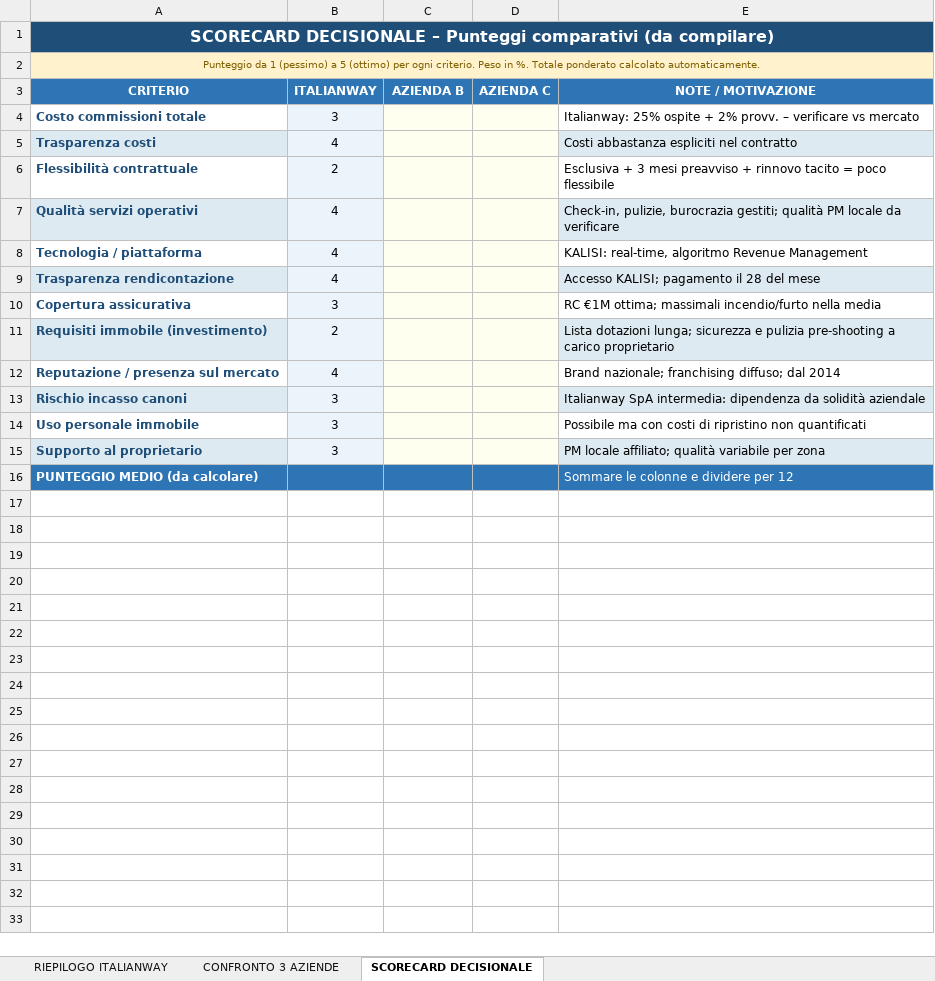
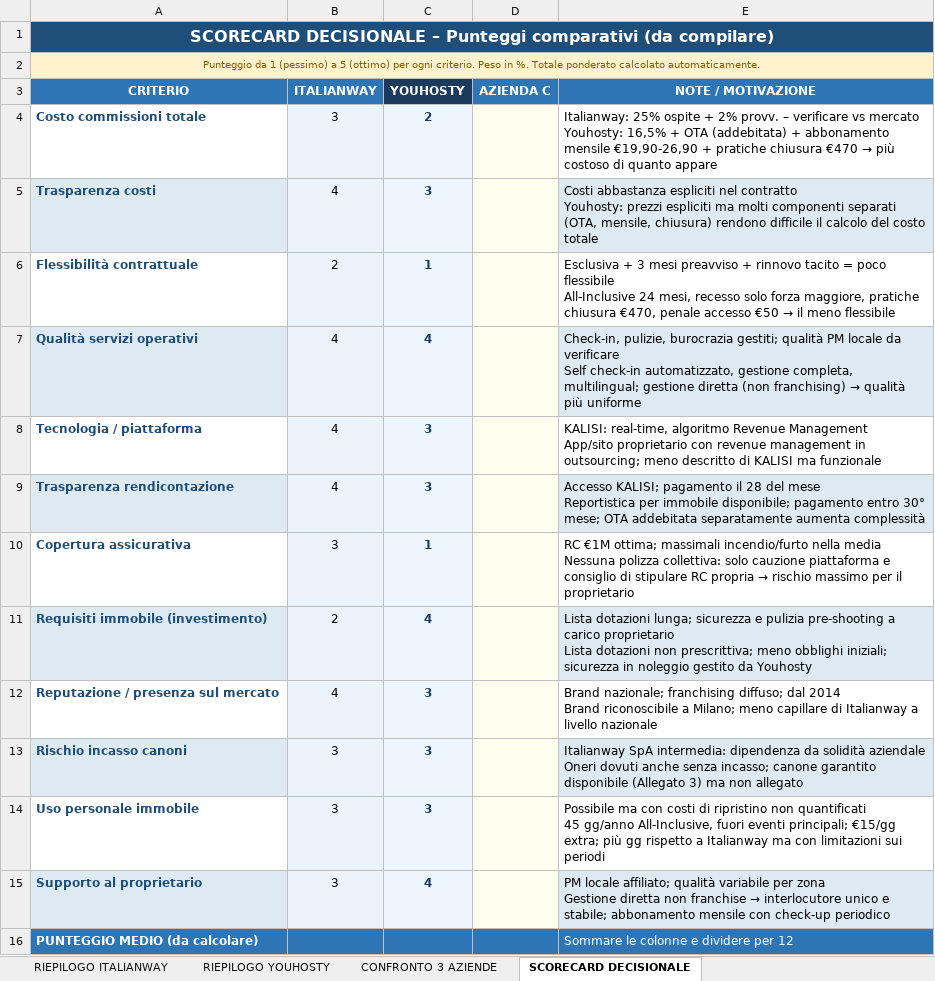
Before and after one commit to giacomostaffieri-eng/empty, an Excel workbook: Italianway_Analisi_Comparativa.xlsx, sheet SCORECARD DECISIONALE, drawn as a sheet; values as stored, in another font and other column widths than the file's, no borders; ↵ is a line break in a cell; the diff names each change by its address in the sheet, - before the commit and + after, or states it on an @@ line.

```diff
--- a/Italianway_Analisi_Comparativa.xlsx (sheet SCORECARD DECISIONALE)
+++ b/Italianway_Analisi_Comparativa.xlsx (sheet SCORECARD DECISIONALE)
+sheet tab: RIEPILOGO YOUHOSTY
-C3: AZIENDA B
+C3: YOUHOSTY
-C3 fill: #2E75B6
+C3 fill: #1B3A5C
-C4 (YOUHOSTY): (empty)
+C4 (YOUHOSTY): 2
@@ E4 (NOTE / MOTIVAZIONE): …vs mercato → …vs mercato ↵ Youhosty: 16,5% + OTA (addebitata) + abbonamento mensile €19,90-26,90 + pratiche chiusura €470 → più costoso di quanto appare @@
-C5 (YOUHOSTY): (empty)
+C5 (YOUHOSTY): 3
-E5 (NOTE / MOTIVAZIONE): …nel contratto
+E5 (NOTE / MOTIVAZIONE): …nel contratto ↵ Youhosty: prezzi espliciti ma molti componenti separati (OTA, mensile, chiusura) rendono difficile il calcolo del costo totale
-C6 (YOUHOSTY): (empty)
+C6 (YOUHOSTY): 1
@@ E6 (NOTE / MOTIVAZIONE): …poco flessibile → …poco flessibile ↵ All-Inclusive 24 mesi, recesso solo forza maggiore, pratiche chiusura €470, penale accesso €50 → il meno flessibile @@
-C7 (YOUHOSTY): (empty)
+C7 (YOUHOSTY): 4
@@ E7 (NOTE / MOTIVAZIONE): …da verificare → …da verificare ↵ Self check-in automatizzato, gestione completa, multilingual; gestione diretta (non franchising) → qualità più uniforme @@
-C8:C9 (YOUHOSTY): (empty)
+C8:C9 (YOUHOSTY): 3
-E8 (NOTE / MOTIVAZIONE): …Revenue Management
+E8 (NOTE / MOTIVAZIONE): …Revenue Management ↵ App/sito proprietario con revenue management in outsourcing; meno descritto di KALISI ma funzionale
-E9 (NOTE / MOTIVAZIONE): …del mese
+E9 (NOTE / MOTIVAZIONE): …del mese ↵ Reportistica per immobile disponibile; pagamento entro 30° mese; OTA addebitata separatamente aumenta complessità
-C10 (YOUHOSTY): (empty)
+C10 (YOUHOSTY): 1
@@ E10 (NOTE / MOTIVAZIONE): …nella media → …nella media ↵ Nessuna polizza collettiva: solo cauzione piattaforma e consiglio di stipulare RC propria → rischio massimo per il proprietario @@
-C11 (YOUHOSTY): (empty)
+C11 (YOUHOSTY): 4
-E11 (NOTE / MOTIVAZIONE): …carico proprietario
+E11 (NOTE / MOTIVAZIONE): …carico proprietario ↵ Lista dotazioni non prescrittiva; meno obblighi iniziali; sicurezza in noleggio gestito da Youhosty
-C12:C14 (YOUHOSTY): (empty)
+C12:C14 (YOUHOSTY): 3
-E12 (NOTE / MOTIVAZIONE): …dal 2014
+E12 (NOTE / MOTIVAZIONE): …dal 2014 ↵ Brand riconoscibile a Milano; meno capillare di Italianway a livello nazionale
-E13 (NOTE / MOTIVAZIONE): …solidità aziendale
+E13 (NOTE / MOTIVAZIONE): …solidità aziendale ↵ Oneri dovuti anche senza incasso; canone garantito disponibile (Allegato 3) ma non allegato
-E14 (NOTE / MOTIVAZIONE): …non quantificati
+E14 (NOTE / MOTIVAZIONE): …non quantificati ↵ 45 gg/anno All-Inclusive, fuori eventi principali; €15/gg extra; più gg rispetto a Italianway ma con limitazioni sui periodi
-C15 (YOUHOSTY): (empty)
+C15 (YOUHOSTY): 4
@@ E15 (NOTE / MOTIVAZIONE): …per zona → …per zona ↵ Gestione diretta non franchise → interlocutore unico e stabile; abbonamento mensile con check-up periodico @@
```
Also changed, not shown: sheet CONFRONTO 3 AZIENDE.
